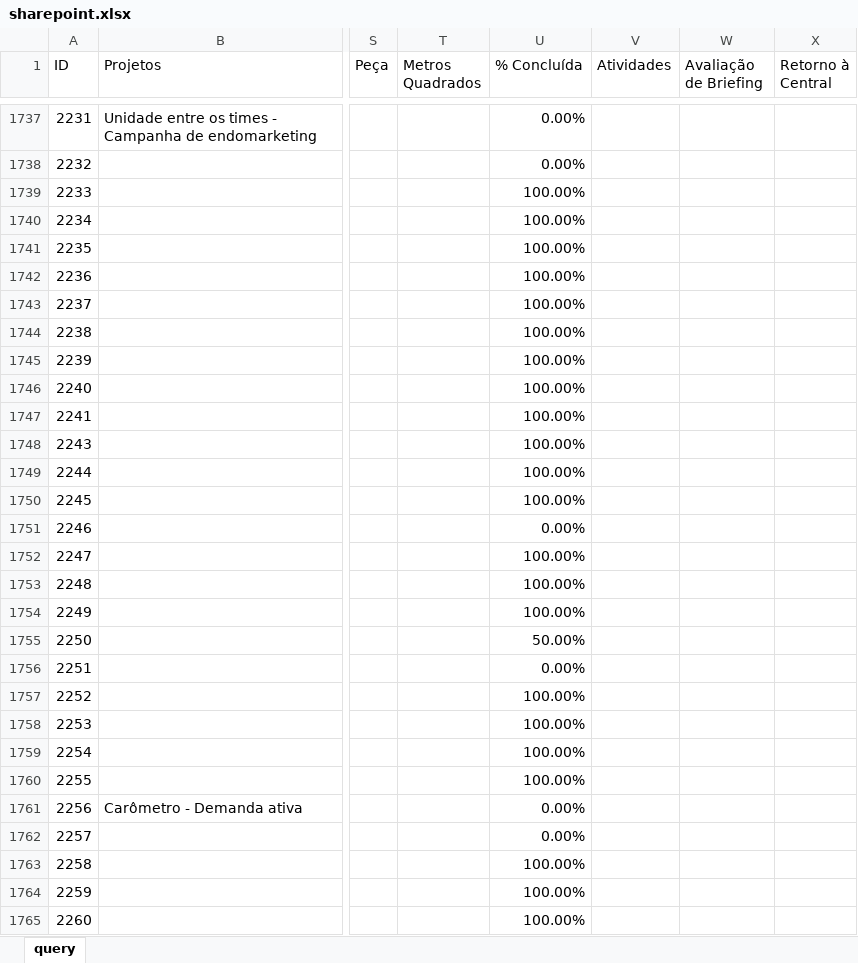
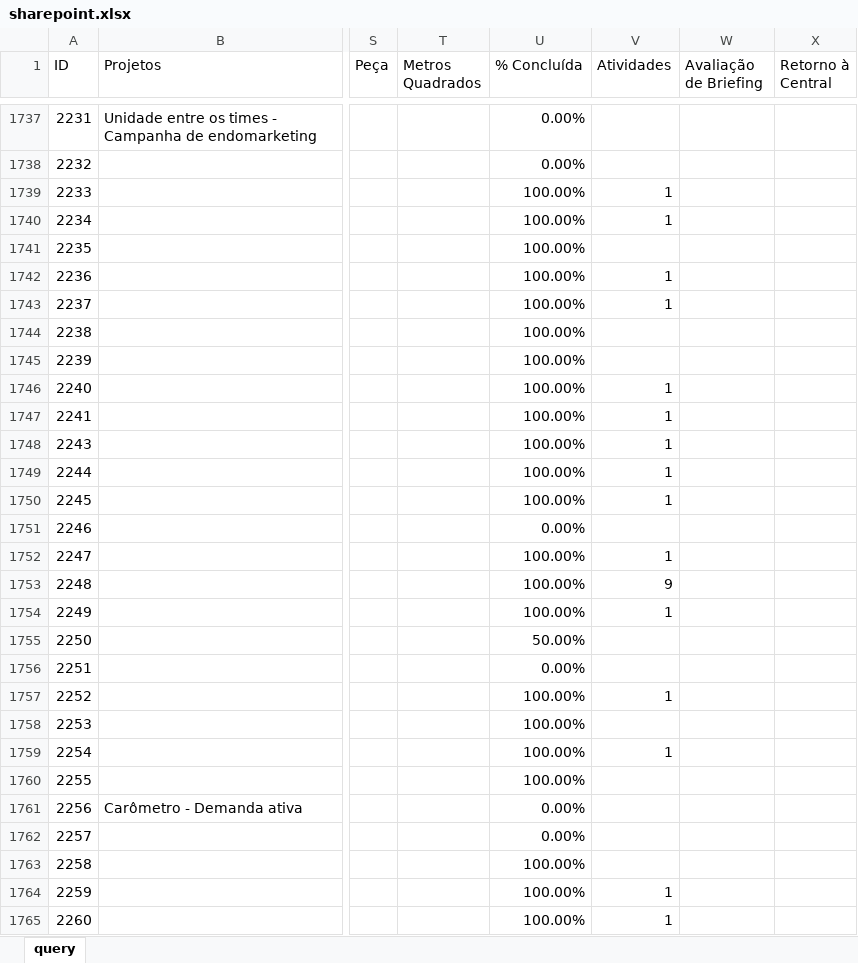
Before and after one commit to pedro-longhin/Repository, an Excel workbook: sharepoint.xlsx, sheet query, drawn as a sheet; only a part is shown, gaps mark what is left out; values as stored, in another font and other column widths than the file's, no borders; table styles not drawn; the diff covers the shown part only; the diff names each change by its address in the sheet, - before the commit and + after, or states it on an @@ line.

```diff
--- a/sharepoint.xlsx (sheet query)
+++ b/sharepoint.xlsx (sheet query)
-V1739:V1740 (Atividades): (empty)
+V1739:V1740 (Atividades): 1
-V1742:V1743 (Atividades): (empty)
+V1742:V1743 (Atividades): 1
-V1746:V1750 (Atividades): (empty)
+V1746:V1750 (Atividades): 1
-V1752 (Atividades): (empty)
+V1752 (Atividades): 1
-V1753 (Atividades): (empty)
+V1753 (Atividades): 9
-V1754 (Atividades): (empty)
+V1754 (Atividades): 1
-V1757 (Atividades): (empty)
+V1757 (Atividades): 1
-V1759 (Atividades): (empty)
+V1759 (Atividades): 1
-V1764:V1765 (Atividades): (empty)
+V1764:V1765 (Atividades): 1
```
Also changed, not shown: 46 edited cells elsewhere in this sheet.
